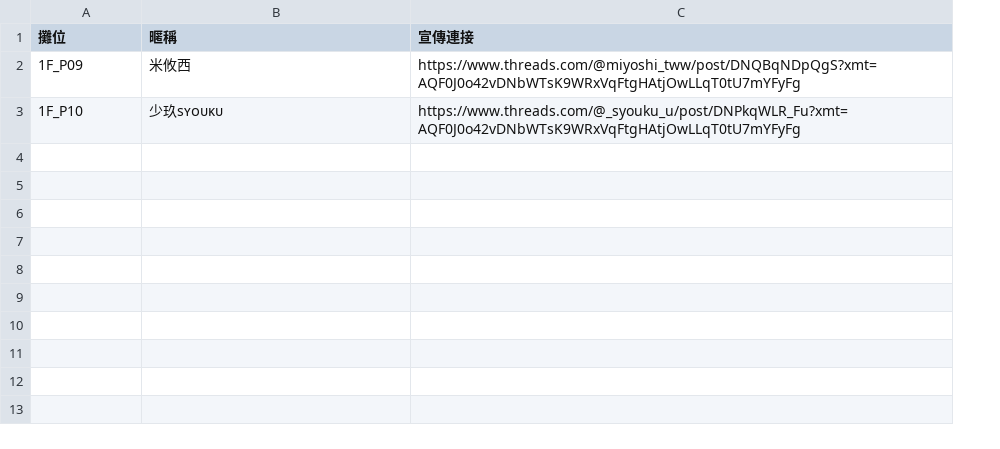
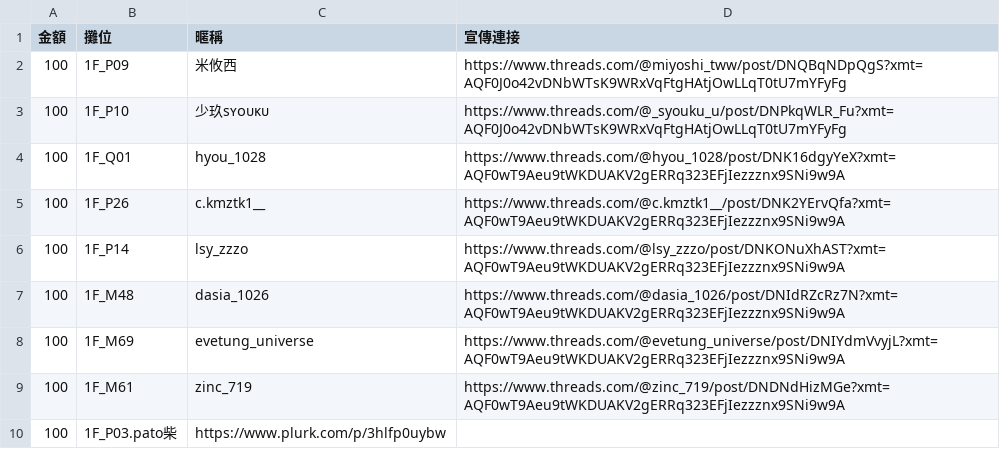
Before and after one commit to salalalai/bkak-lai-free, a CSV file: no_money.csv, drawn as a sheet; the diff names each change by its address in the sheet, - before the commit and + after, or states it on an @@ line.

Commit message:
Update no_money.csv

```diff
--- a/no_money.csv
+++ b/no_money.csv
+column A (金額), rows 2-3: 100 | 100
+row 4: 100 | 1F_Q01 | hyou_1028 | https://www.threads.com/@hyou_1028/post/DNK16dgyYeX?xmt=AQF0wT9Aeu9tWKDUAKV2gERRq323EFjIezzznx9SNi9w9A
+row 5: 100 | 1F_P26 | c.kmztk1__ | https://www.threads.com/@c.kmztk1__/post/DNK2YErvQfa?xmt=AQF0wT9Aeu9tWKDUAKV2gERRq323EFjIezzznx9SNi9w9A
+row 6: 100 | 1F_P14 | lsy_zzzo | https://www.threads.com/@lsy_zzzo/post/DNKONuXhAST?xmt=AQF0wT9Aeu9tWKDUAKV2gERRq323EFjIezzznx9SNi9w9A
+row 7: 100 | 1F_M48 | dasia_1026 | https://www.threads.com/@dasia_1026/post/DNIdRZcRz7N?xmt=AQF0wT9Aeu9tWKDUAKV2gERRq323EFjIezzznx9SNi9w9A
+row 8: 100 | 1F_M69 | evetung_universe | https://www.threads.com/@evetung_universe/post/DNIYdmVvyjL?xmt=AQF0wT9Aeu9tWKDUAKV2gERRq323EFjIezzznx9SNi9w9A
+row 9: 100 | 1F_M61 | zinc_719 | https://www.threads.com/@zinc_719/post/DNDNdHizMGe?xmt=AQF0wT9Aeu9tWKDUAKV2gERRq323EFjIezzznx9SNi9w9A
+row 10: 100 | 1F_P03.pato柴 | https://www.plurk.com/p/3hlfp0uybw
```
